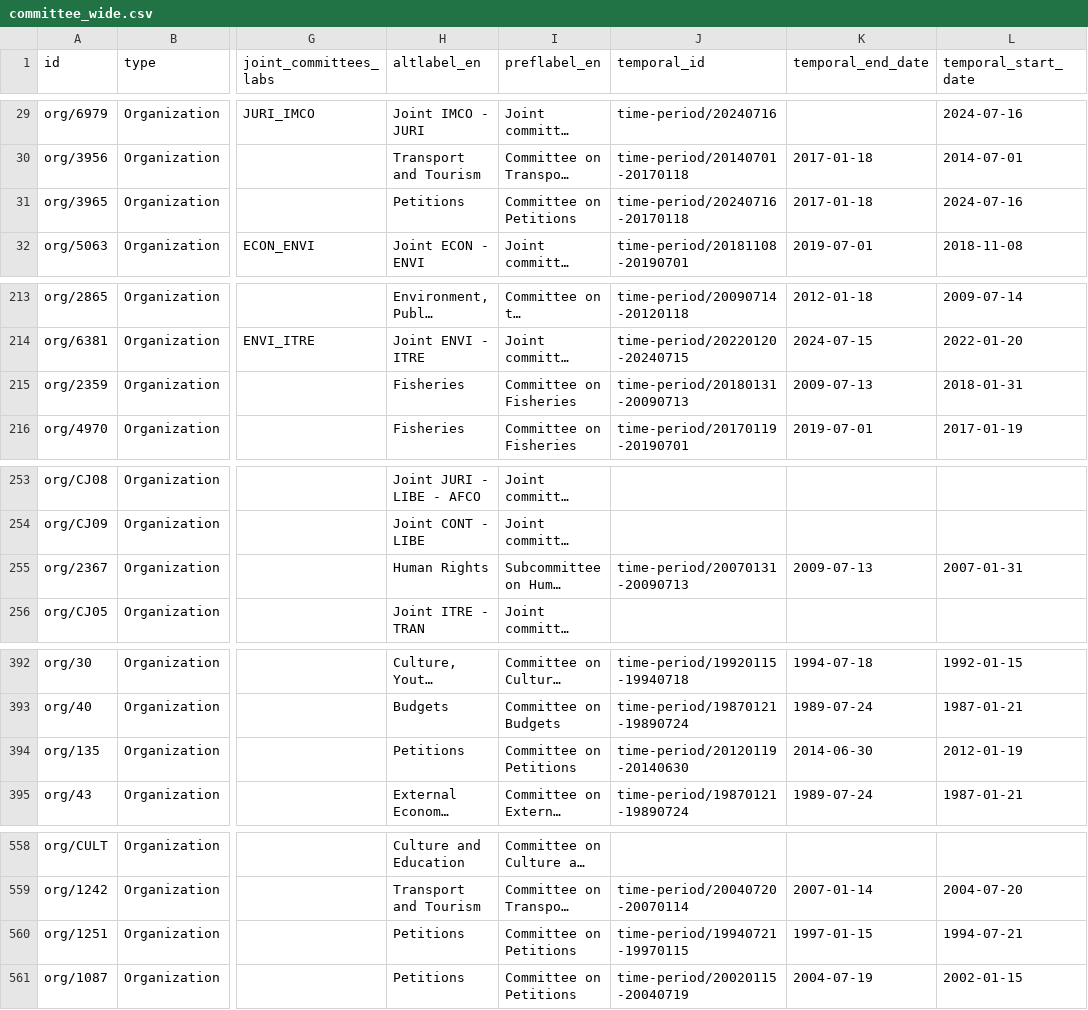
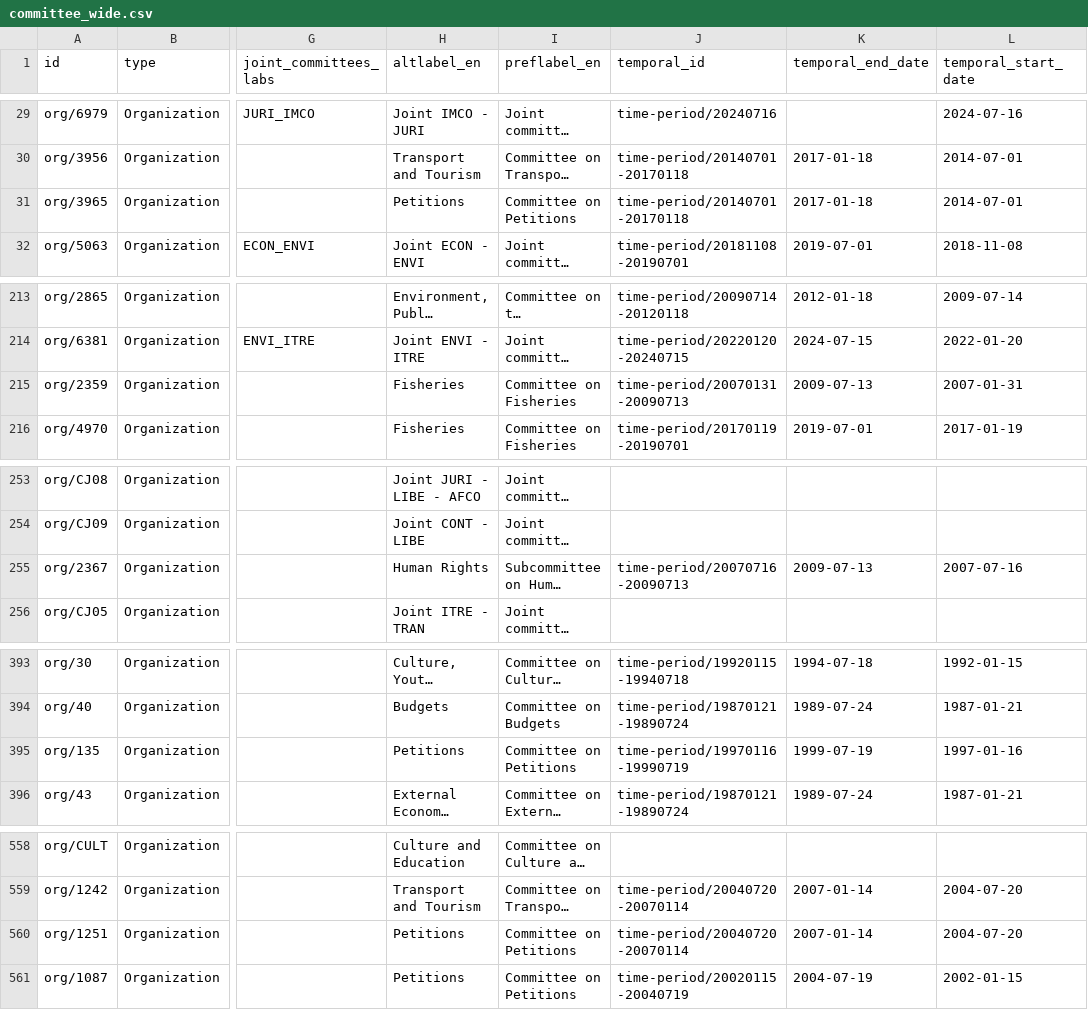
Before and after one commit to scipima/ep_data_analysis, a CSV file: data_out/bodies/committee_wide.csv, drawn as a sheet; only a part is shown, gaps mark what is left out; long unchanged cells end in …; addresses are those after the commit; the diff covers the shown part only; the diff names each change by its address in the sheet, - before the commit and + after, or states it on an @@ line.

```diff
--- a/data_out/bodies/committee_wide.csv
+++ b/data_out/bodies/committee_wide.csv
-J31 (temporal_id): time-period/20240716-20170118
+J31 (temporal_id): time-period/20140701-20170118
-L31 (temporal_start_date): 2024-07-16
+L31 (temporal_start_date): 2014-07-01
-J215 (temporal_id): time-period/20180131-20090713
+J215 (temporal_id): time-period/20070131-20090713
-L215 (temporal_start_date): 2018-01-31
+L215 (temporal_start_date): 2007-01-31
-J255 (temporal_id): time-period/20070131-20090713
+J255 (temporal_id): time-period/20070716-20090713
-L255 (temporal_start_date): 2007-01-31
+L255 (temporal_start_date): 2007-07-16
-J395 (temporal_id): time-period/20120119-20140630
+J395 (temporal_id): time-period/19970116-19990719
-K395 (temporal_end_date): 2014-06-30
+K395 (temporal_end_date): 1999-07-19
-L395 (temporal_start_date): 2012-01-19
+L395 (temporal_start_date): 1997-01-16
-J560 (temporal_id): time-period/19940721-19970115
+J560 (temporal_id): time-period/20040720-20070114
-K560 (temporal_end_date): 1997-01-15
+K560 (temporal_end_date): 2007-01-14
-L560 (temporal_start_date): 1994-07-21
+L560 (temporal_start_date): 2004-07-20
```
Also changed, not shown: 1 added row, 1 removed row and 27 edited cells elsewhere in this file, data_out/bodies/body_id_full_10.csv, data_out/bodies/committee_long.csv, 3 other files.
